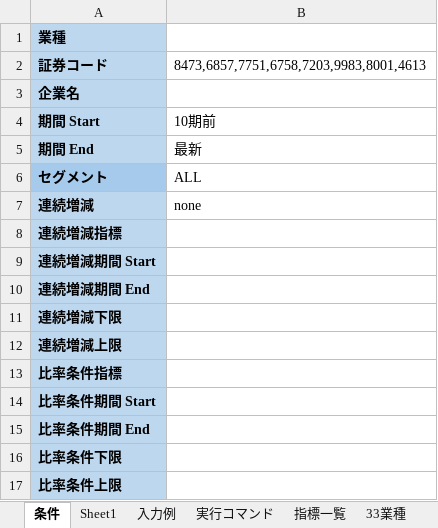
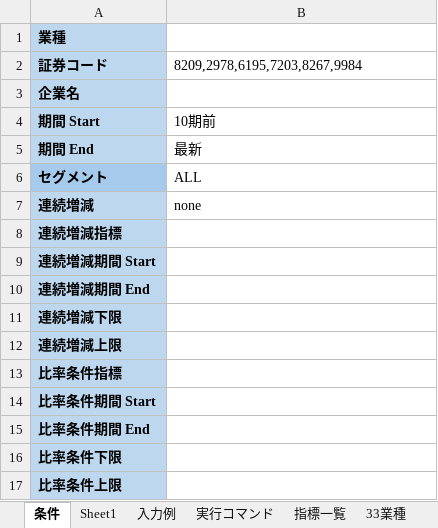
Before and after one commit to k6qybsxt/edinet-tool, an Excel workbook: config/excel/DB抽出条件.xlsx, sheet 条件, drawn as a sheet; values as stored, in another font and other column widths than the file's, no borders; table styles not drawn; the diff names each change by its address in the sheet, - before the commit and + after, or states it on an @@ line.

```diff
--- a/config/excel/DB抽出条件.xlsx (sheet 条件)
+++ b/config/excel/DB抽出条件.xlsx (sheet 条件)
-B2: 8473,6857,7751,6758,7203,9983,8001,4613
+B2: 8209,2978,6195,7203,8267,9984
```
Also changed, not shown: 9 other files.
